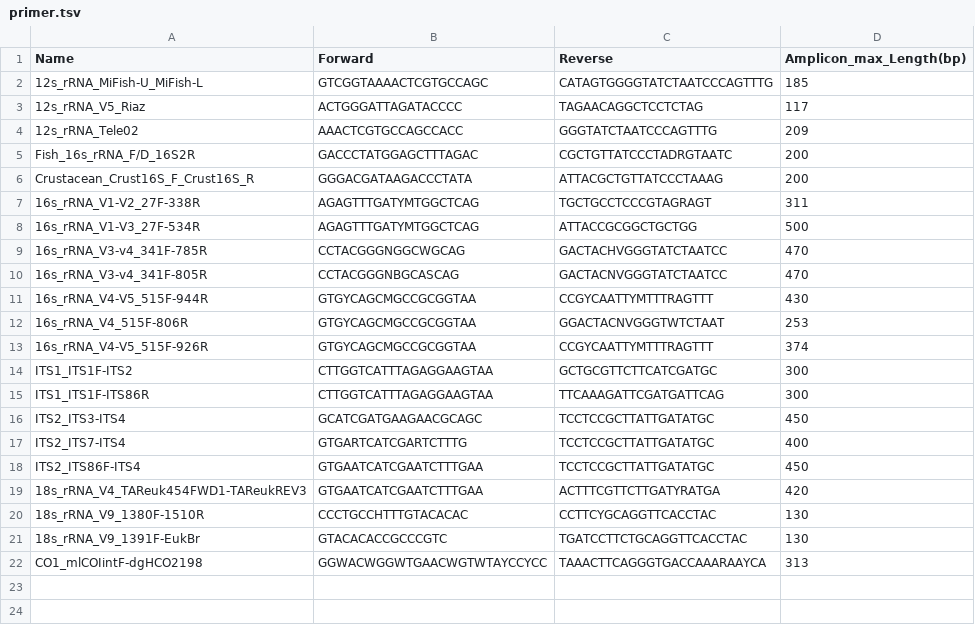
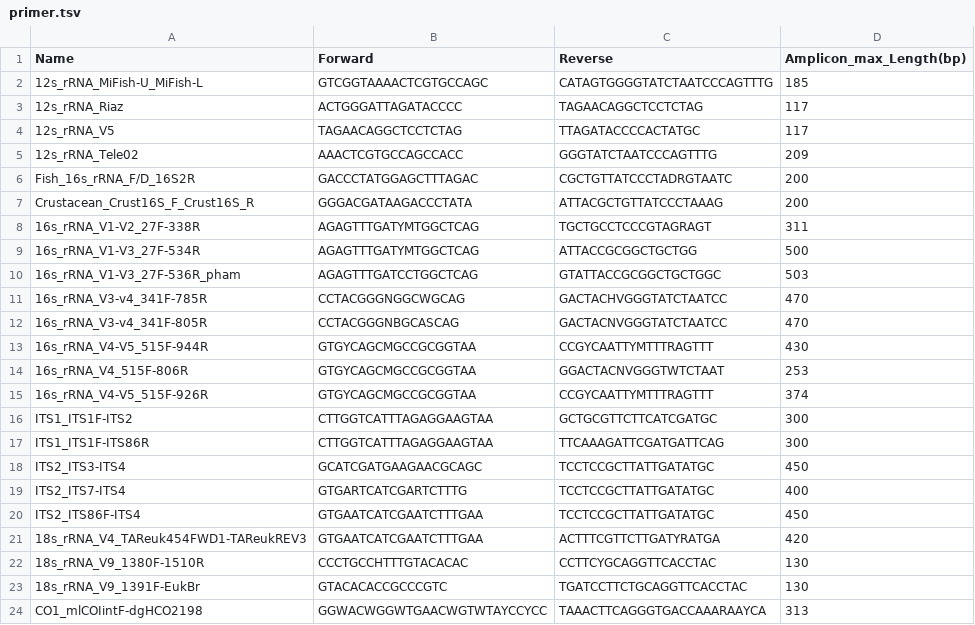
Before and after one commit to bio-apple/eDNA, a TSV file: 12s_16s_18s_CO1_ITS/primer.tsv, drawn as a sheet.

```diff
--- a/12s_16s_18s_CO1_ITS/primer.tsv
+++ b/12s_16s_18s_CO1_ITS/primer.tsv
@@ -2,3 +2,4 @@ Name	Forward	Reverse	Amplicon_max_Length(bp)
 12s_rRNA_MiFish-U_MiFish-L	GTCGGTAAAACTCGTGCCAGC	CATAGTGGGGTATCTAATCCCAGTTTG	185
-12s_rRNA_V5_Riaz	ACTGGGATTAGATACCCC	TAGAACAGGCTCCTCTAG	117
+12s_rRNA_Riaz	ACTGGGATTAGATACCCC	TAGAACAGGCTCCTCTAG	117
+12s_rRNA_V5	TAGAACAGGCTCCTCTAG	TTAGATACCCCACTATGC	117
 12s_rRNA_Tele02	AAACTCGTGCCAGCCACC	GGGTATCTAATCCCAGTTTG	209
@@ -8,2 +9,3 @@ Crustacean_Crust16S_F_Crust16S_R	GGGACGATAAGACCCTATA	ATTACGCTGTTATCCCTAAAG	200
 16s_rRNA_V1-V3_27F-534R	AGAGTTTGATYMTGGCTCAG	ATTACCGCGGCTGCTGG	500
+16s_rRNA_V1-V3_27F-536R_pham	AGAGTTTGATCCTGGCTCAG	GTATTACCGCGGCTGCTGGC	503
 16s_rRNA_V3-v4_341F-785R	CCTACGGGNGGCWGCAG	GACTACHVGGGTATCTAATCC	470
```
Also changed, not shown: 31 other files.
